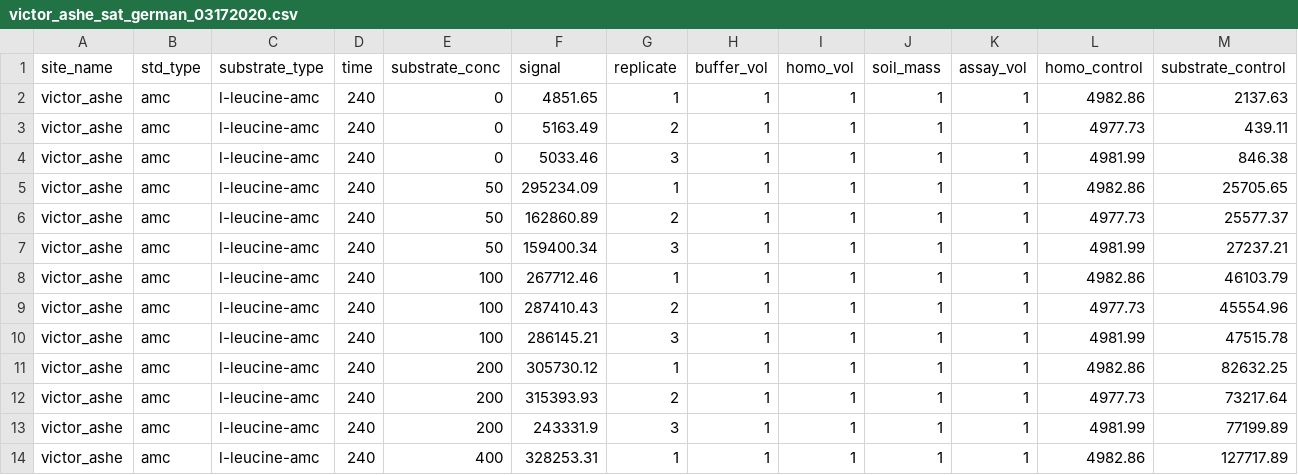
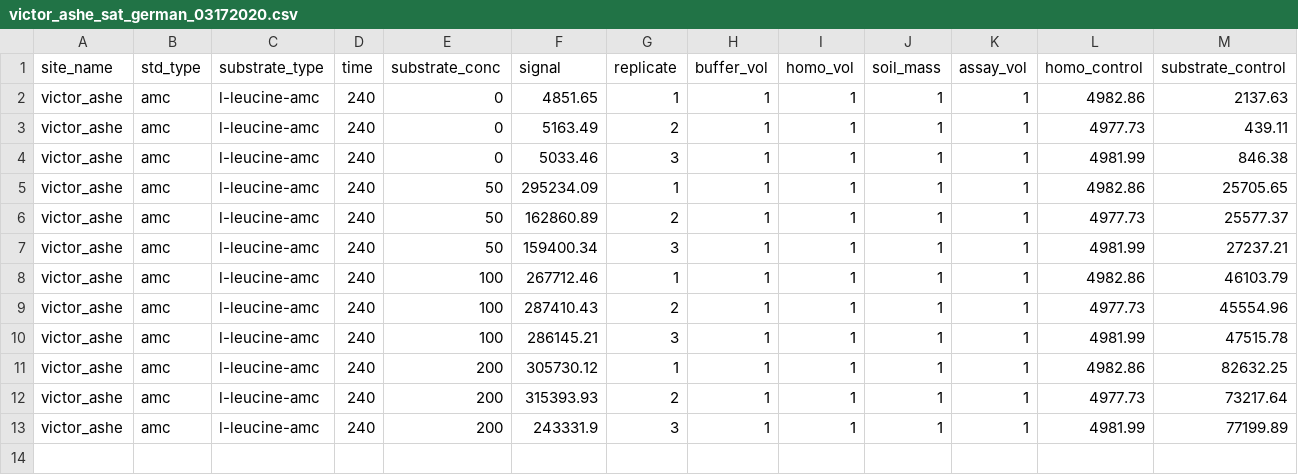
Before and after one commit to ccook/ezmmek, a CSV file: data/victor_ashe_sat_german_03172020.csv, drawn as a sheet; the diff names each change by its address in the sheet, - before the commit and + after, or states it on an @@ line.

```diff
--- a/data/victor_ashe_sat_german_03172020.csv
+++ b/data/victor_ashe_sat_german_03172020.csv
-row 14: victor_ashe | amc | l-leucine-amc | 240 | 400 | 328253.31 | 1 | 1 | 1 | 1 | 1 | 4982.86 | 127717.89
```
Also changed, not shown: data/victor_ashe_sat_steen_03172020.csv, 43 other files.
